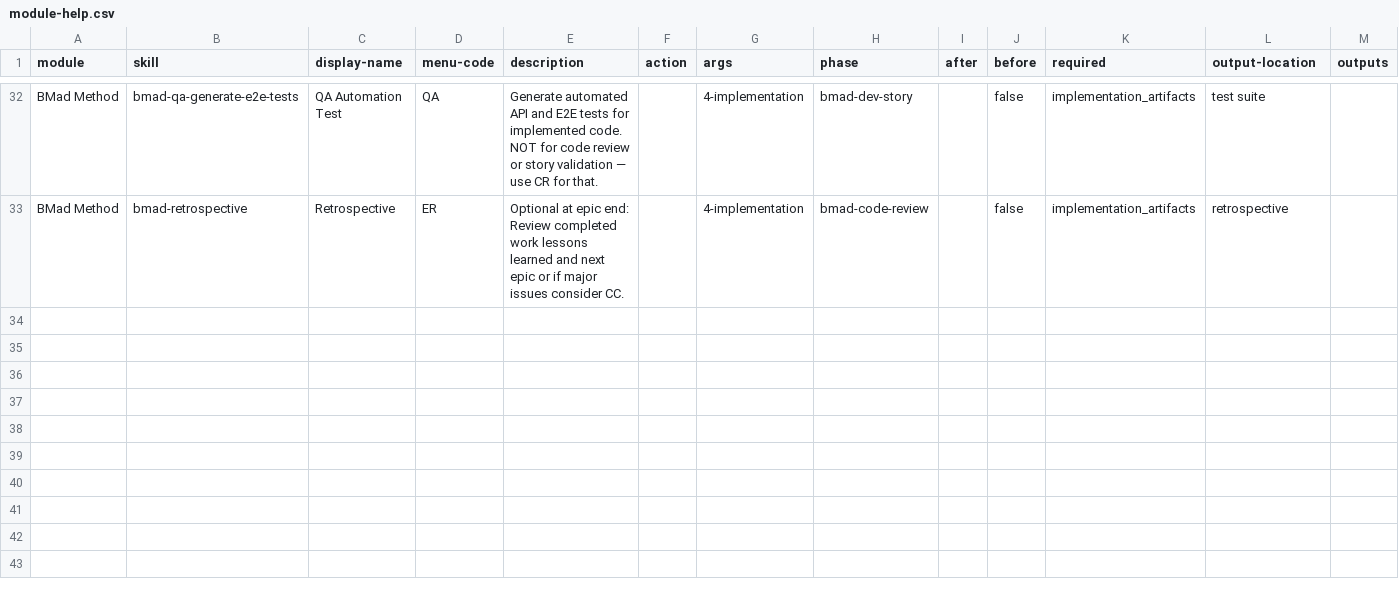
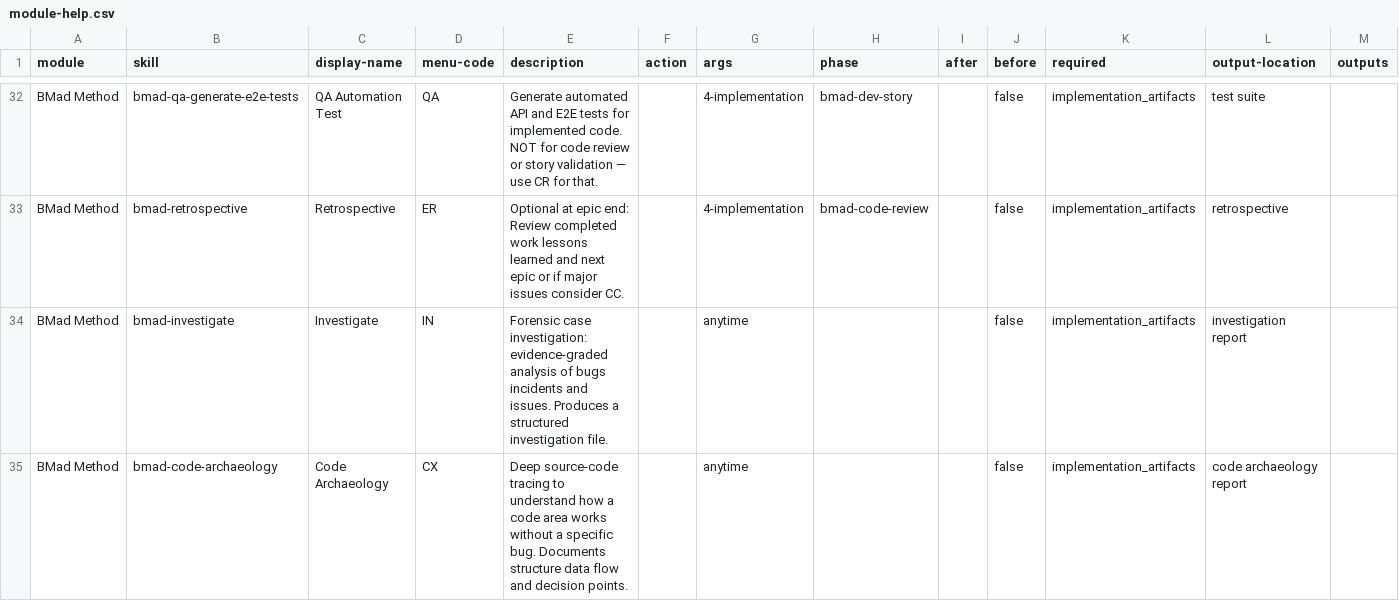
Before and after one commit to bmad-code-org/BMAD-METHOD, a CSV file: src/bmm-skills/module-help.csv, drawn as a sheet; only a part is shown, gaps mark what is left out; the diff names each change by its address in the sheet, - before the commit and + after, or states it on an @@ line.

Commit message:
feat(bmm): add Tracy, a forensic code investigator agent
Introduce Tracy (🔎), a forensic code investigator who treats every
issue like a crime scene. Findings are graded as Confirmed, Deduced,
or Hypothesized, hypotheses are never deleted (only updated), and the
deliverable is a structured investigation file another engineer can
pick up cold.

Skills under src/bmm-skills/4-implementation/:

- bmad-agent-investigator: Tracy persona, registered in the module.yaml
  agent roster (which surfaces her in Party Mode automatically) and in
  module-help.csv. Menu codes IN (investigate) and CX (code archaeology).
- bmad-investigate: full case workflow with intake, scene survey,
  evidence analysis, source-code trace, and finalization phases. Phase 4
  folds archaeology techniques inline when a bug requires broader area
  understanding. Resume mode is intrinsic auto-detection.
- bmad-code-archaeology: standalone code-area exploration when there is
  no bug to chase.

Workflow integration:

- bmad-create-prd step-01-init now scans
  {implementation_artifacts}/investigations/*.md and reports
  investigationCount alongside briefs, research, brainstorming, and
  project docs. The PM agent treats the case file as input context.
  Greenfield/brownfield branching, the PRD template, and downstream
  Phase 3/4 skills stay untouched. Restructuring step-02+ for fix-driven
  mode is left for a maintainer-aligned PR.
- bmad-create-prd step-02-discovery echoes the new count.

Public docs:

- New explainer at docs/explanation/forensic-investigation.md covering
  evidence grading, hypothesis discipline, the two downstream paths, and
  the Tracy/Amelia separation.
- docs/explanation/named-agents.md adds Tracy and drops the hardcoded
  count so the table is self-counting.
- docs/reference/agents.md adds Tracy with IN/CX triggers.
- docs/reference/workflow-map.md gains an Entry Points section
  (greenfield vs working-backwards) and places bmad-investigate on the
  Quick Flow track feeding bmad-quick-dev.
- The Quick Flow box in workflow-map-diagram.html now shows Tracy and
  Amelia in series with an arrow between them.

```diff
--- a/src/bmm-skills/module-help.csv
+++ b/src/bmm-skills/module-help.csv
+row 34: BMad Method | bmad-investigate | Investigate | IN | Forensic case investigation: evidence-graded analysis of bugs incidents and issues. Produces a structured investigation file. |  | anytime |  |  | false | implementation_artifacts | investigation report
+row 35: BMad Method | bmad-code-archaeology | Code Archaeology | CX | Deep source-code tracing to understand how a code area works without a specific bug. Documents structure data flow and decision points. |  | anytime |  |  | false | implementation_artifacts | code archaeology report
```
Also changed, not shown: 20 other files.
